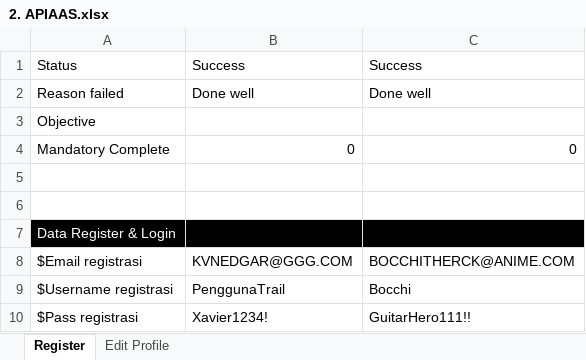
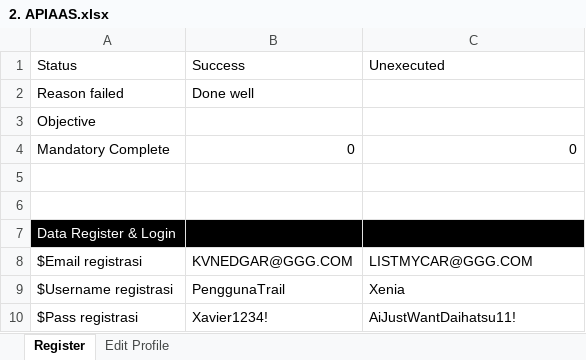
Before and after one commit to qcadins/ATAPIAAS, an Excel workbook: Excel/2. APIAAS.xlsx, sheet Register, drawn as a sheet; values as stored, in another font and other column widths than the file's, no borders; the diff names each change by its address in the sheet, - before the commit and + after, or states it on an @@ line.

Commit message:
Code Review 3 Done + TC Register + TC Login functional

```diff
--- a/Excel/2. APIAAS.xlsx (sheet Register)
+++ b/Excel/2. APIAAS.xlsx (sheet Register)
-C1: Success
+C1: Unexecuted
-C2: Done well
+C2: (empty)
-C8: BOCCHITHERCK@ANIME.COM
+C8: LISTMYCAR@GGG.COM
-C9: Bocchi
+C9: Xenia
-C10: GuitarHero111!!
+C10: AiJustWantDaihatsu11!
```
Also changed, not shown: 4 other files.
